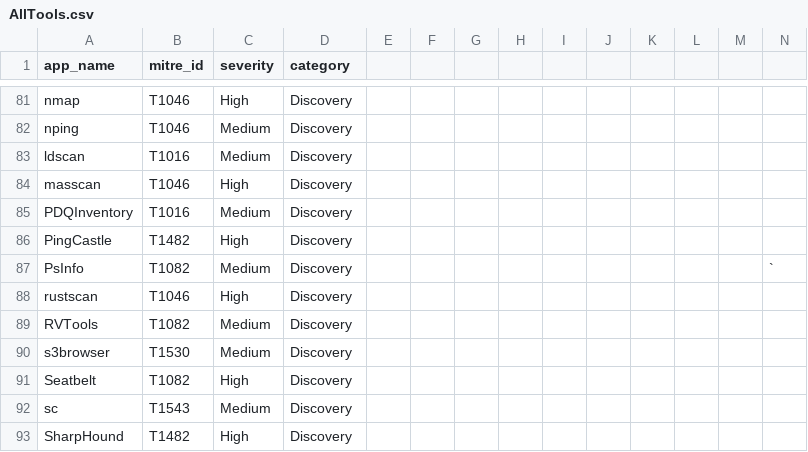
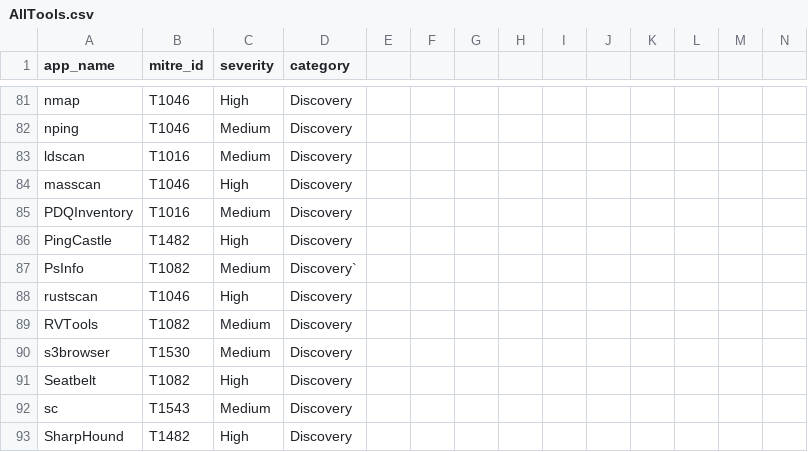
Before and after one commit to ads-project82/anti-rt-json, a CSV file: AllTools.csv, drawn as a sheet; only a part is shown, gaps mark what is left out; the diff names each change by its address in the sheet, - before the commit and + after, or states it on an @@ line.

Commit message:
Update AllTools.csv

```diff
--- a/AllTools.csv
+++ b/AllTools.csv
-D87 (category): Discovery
+D87 (category): Discovery`
-N87: `
+N87: (empty)
```
